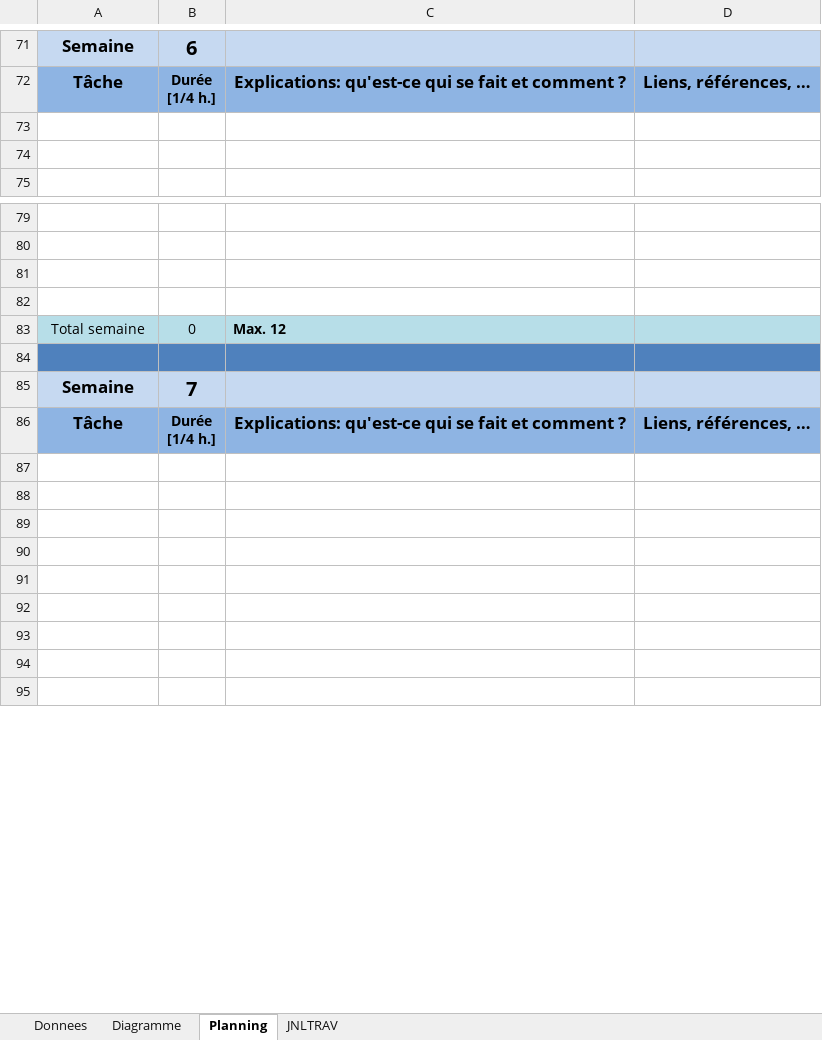
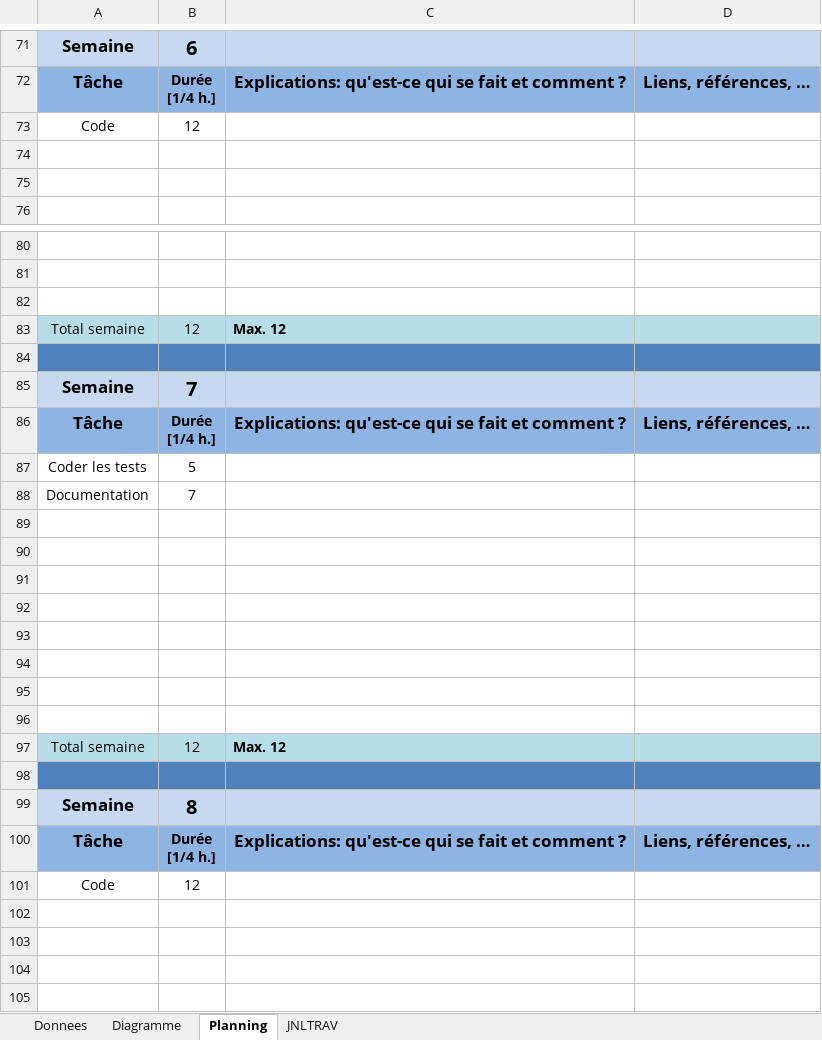
Before and after one commit to quemet/P_323-PlotThatLines, an Excel workbook: JNLTRAV-QueMetroz.xlsm, sheet Planning, drawn as a sheet; only a part is shown, gaps mark what is left out; the shorter side is filled out with more unchanged rows; values as stored, in another font and other column widths than the file's, no borders; charts and pictures not drawn; removed rows and columns are numbered as before the commit, all else as after; the diff covers the shown part only; the diff names each change by its address in the sheet, - before the commit and + after, or states it on an @@ line.

```diff
--- a/JNLTRAV-QueMetroz.xlsm (sheet Planning)
+++ b/JNLTRAV-QueMetroz.xlsm (sheet Planning)
+row 73: Code | 12
-row 82: (empty)
-B83: 0
+B83: 12
+row 87: Coder les tests | 5
+row 88: Documentation | 7
+row 89: (empty)
+row 90: (empty)
+row 91: (empty)
+row 92: (empty)
+row 93: (empty)
+row 94: (empty)
+row 95: (empty)
+row 96: (empty)
+row 97: Total semaine | 12 | Max. 12
+row 98: (empty)
+row 101: Code | 12
```
Also changed, not shown: 13 removed rows and 1 edited cell elsewhere in this sheet, sheet JNLTRAV, charts or pictures, 4 other files.
